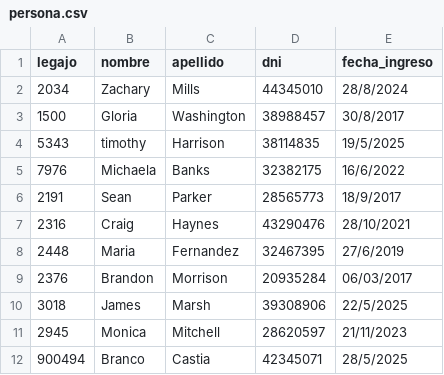
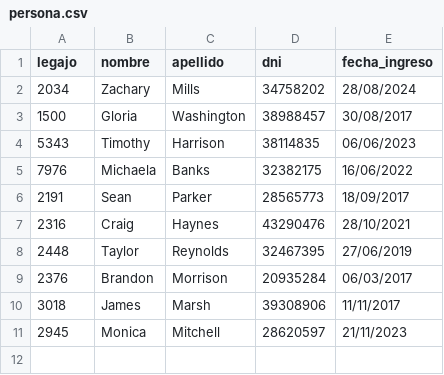
Before and after one commit to aleten12/TP_CAI_12, a CSV file: TemplateTPCorto/Persistencia/DataBase/Tablas/persona.csv, drawn as a sheet.

```diff
--- a/TemplateTPCorto/Persistencia/DataBase/Tablas/persona.csv
+++ b/TemplateTPCorto/Persistencia/DataBase/Tablas/persona.csv
@@ -1,12 +1,11 @@
 legajo;nombre;apellido;dni;fecha_ingreso
-2034;Zachary;Mills;44345010;28/8/2024
-1500;Gloria;Washington;38988457;30/8/2017
-5343;timothy;Harrison;38114835;19/5/2025
-7976;Michaela;Banks;32382175;16/6/2022
-2191;Sean;Parker;28565773;18/9/2017
+2034;Zachary;Mills;34758202;28/08/2024
+1500;Gloria;Washington;38988457;30/08/2017
+5343;Timothy;Harrison;38114835;06/06/2023
+7976;Michaela;Banks;32382175;16/06/2022
+2191;Sean;Parker;28565773;18/09/2017
 2316;Craig;Haynes;43290476;28/10/2021
-2448;Maria;Fernandez;32467395;27/6/2019
+2448;Taylor;Reynolds;32467395;27/06/2019
 2376;Brandon;Morrison;20935284;06/03/2017
-3018;James;Marsh;39308906;22/5/2025
+3018;James;Marsh;39308906;11/11/2017
 2945;Monica;Mitchell;28620597;21/11/2023
-900494;Branco;Castia;42345071;28/5/2025
```
Also changed, not shown: TemplateTPCorto/Persistencia/DataBase/Tablas/credenciales.csv, 6 other files.
